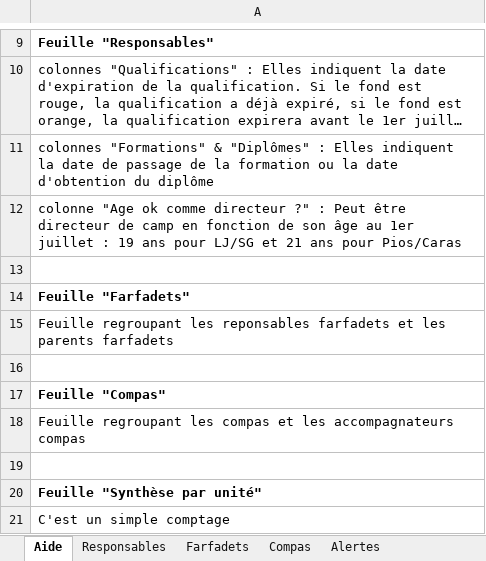
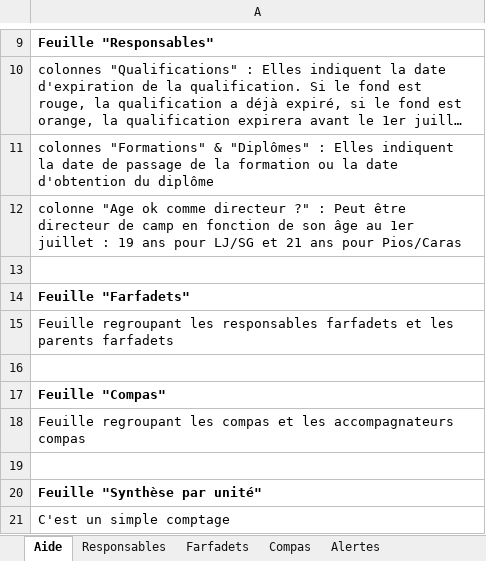
Before and after one commit to outilssgdf/analytiscout, an Excel workbook: fichiers/conf/modele_responsables.xlsx, sheet Aide, drawn as a sheet; only a part is shown, gaps mark what is left out; long unchanged cells end in …; values as stored, in another font and other column widths than the file's, no borders; the diff names each change by its address in the sheet, - before the commit and + after, or states it on an @@ line.

```diff
--- a/fichiers/conf/modele_responsables.xlsx (sheet Aide)
+++ b/fichiers/conf/modele_responsables.xlsx (sheet Aide)
-A15: …regroupant les reponsables farfadets et…
+A15: …regroupant les responsables farfadets et…
```
Also changed, not shown: fichiers/conf/modele_jeunes.xlsx.
